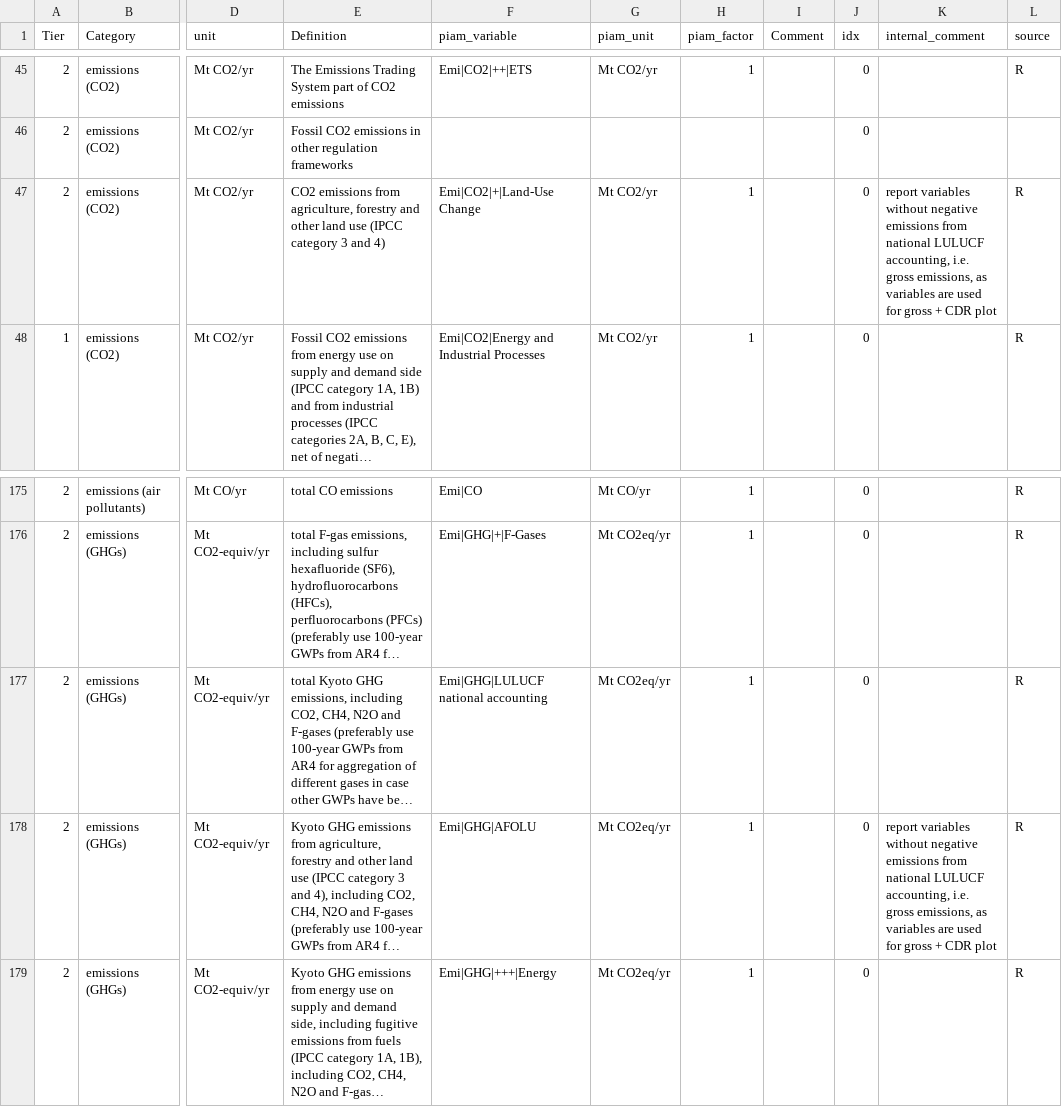
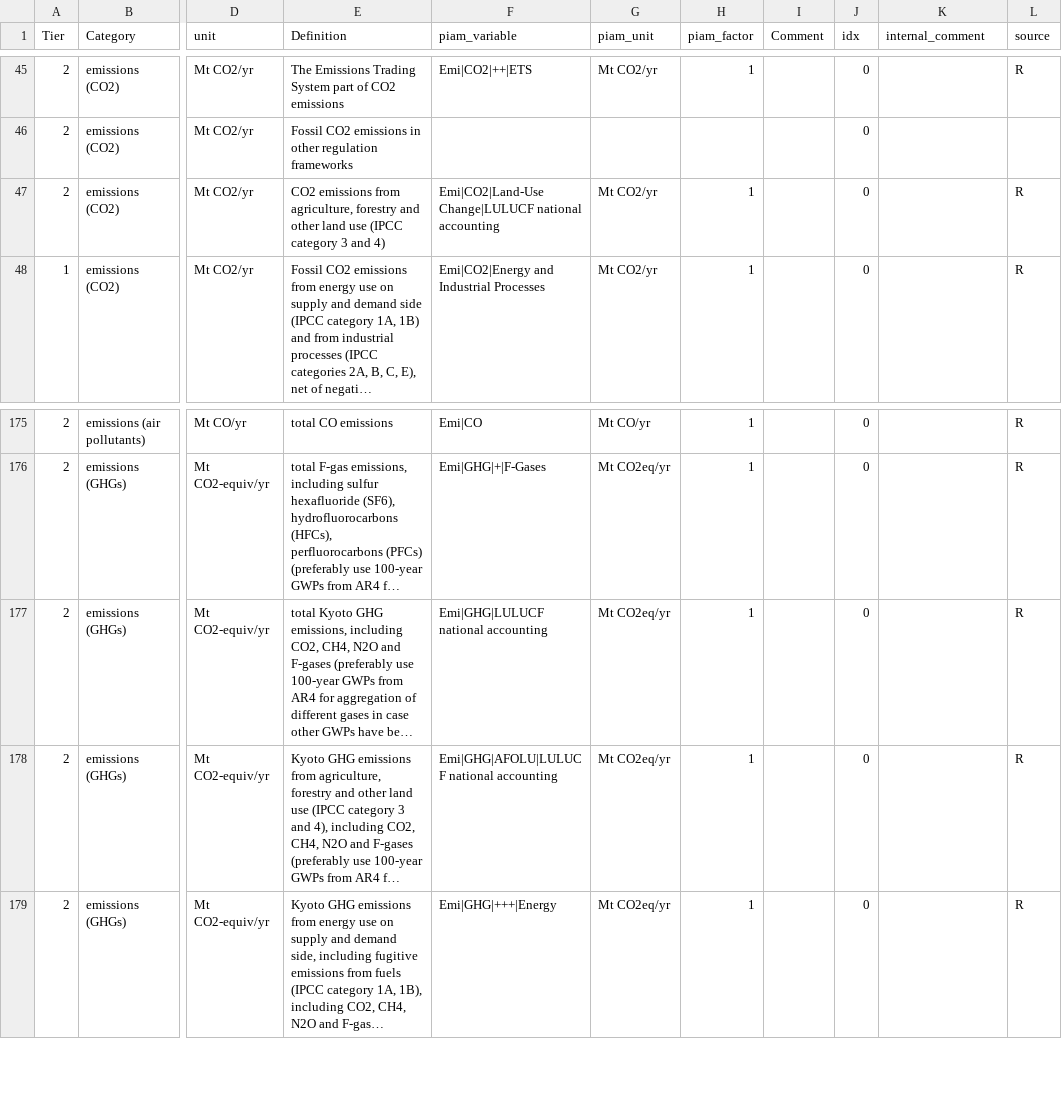
Before and after one commit to tonnrueter/piamInterfaces, a CSV file: inst/mappings/mapping_ARIADNE.csv, drawn as a sheet; only a part is shown, gaps mark what is left out; long unchanged cells end in …; the diff names each change by its address in the sheet, - before the commit and + after, or states it on an @@ line.

Commit message:
Revert "remove LULUCF national accounting adjustment from AFOLU variables in ariadne mapping as these variables are used in gross + cdr plots and the national LULUCF difference is accounted as cdr"
This reverts commit b3d64e9e3bc3cdb3a358b843d1c8b5555690e938.

```diff
--- a/inst/mappings/mapping_ARIADNE.csv
+++ b/inst/mappings/mapping_ARIADNE.csv
-F47 (piam_variable): Emi|CO2|+|Land-Use Change
+F47 (piam_variable): Emi|CO2|Land-Use Change|LULUCF national accounting
-K47 (internal_comment): report variables without negative emissions from national LULUCF accounting, i.e. gross emissions, as variables are used for gross + CDR plot
+K47 (internal_comment): (empty)
-F178 (piam_variable): Emi|GHG|AFOLU
+F178 (piam_variable): Emi|GHG|AFOLU|LULUCF national accounting
-K178 (internal_comment): report variables without negative emissions from national LULUCF accounting, i.e. gross emissions, as variables are used for gross + CDR plot
+K178 (internal_comment): (empty)
```
